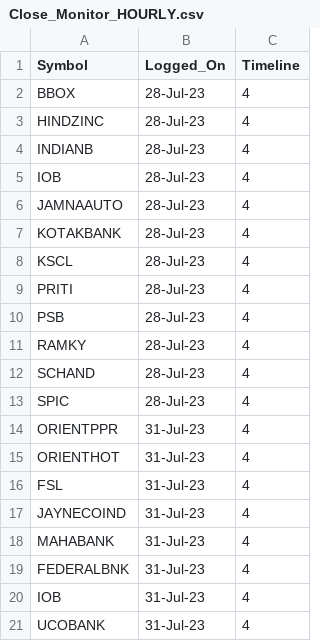
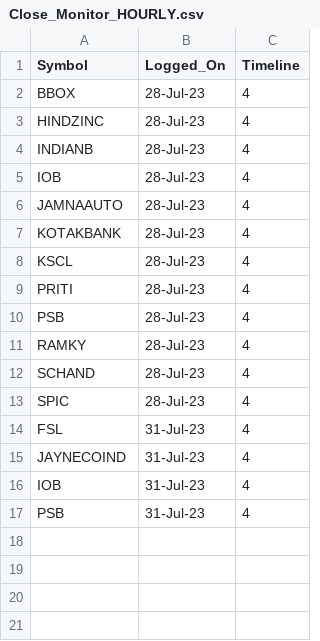
Before and after one commit to vishaln90/public_rep, a CSV file: Close_Monitor_HOURLY.csv, drawn as a sheet.

Commit message:
Update Close_Monitor_HOURLY.csv

```diff
--- a/Close_Monitor_HOURLY.csv
+++ b/Close_Monitor_HOURLY.csv
@@ -13,9 +13,5 @@ SCHAND,28-Jul-23,4
 SPIC,28-Jul-23,4
-ORIENTPPR,31-Jul-23,4
-ORIENTHOT,31-Jul-23,4
 FSL,31-Jul-23,4
 JAYNECOIND,31-Jul-23,4
-MAHABANK,31-Jul-23,4
-FEDERALBNK,31-Jul-23,4
 IOB,31-Jul-23,4
-UCOBANK,31-Jul-23,4
+PSB,31-Jul-23,4
```
